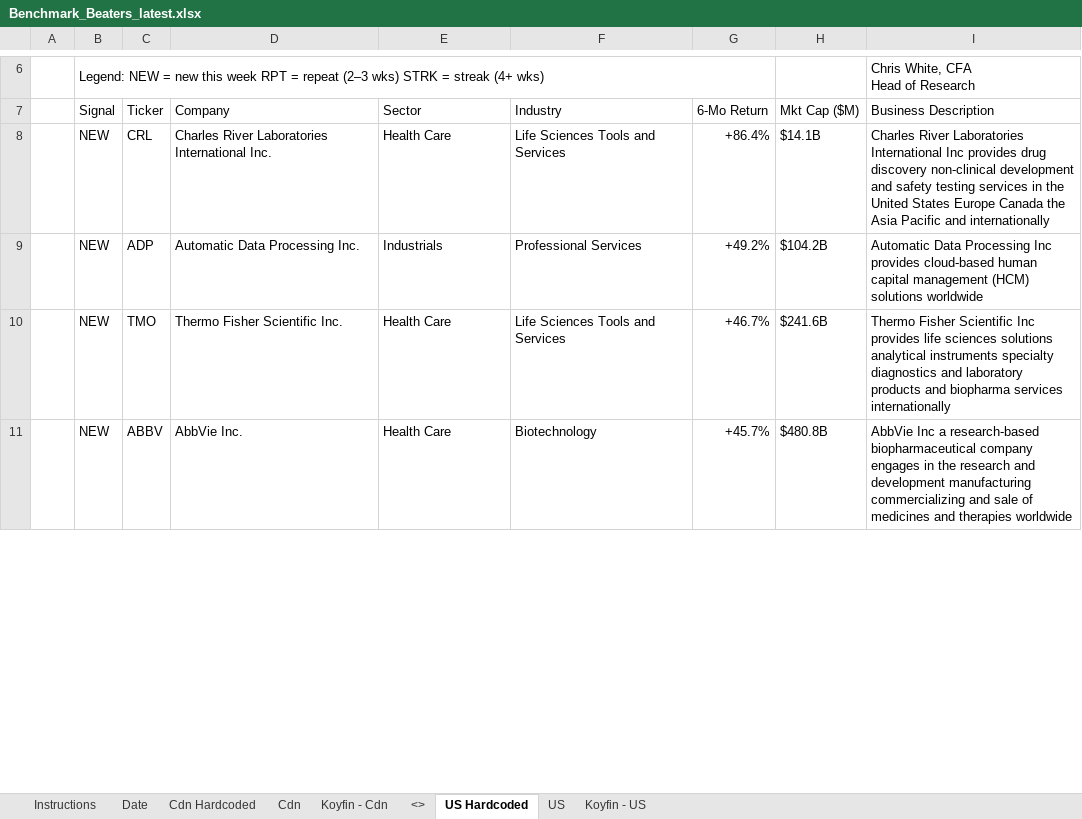
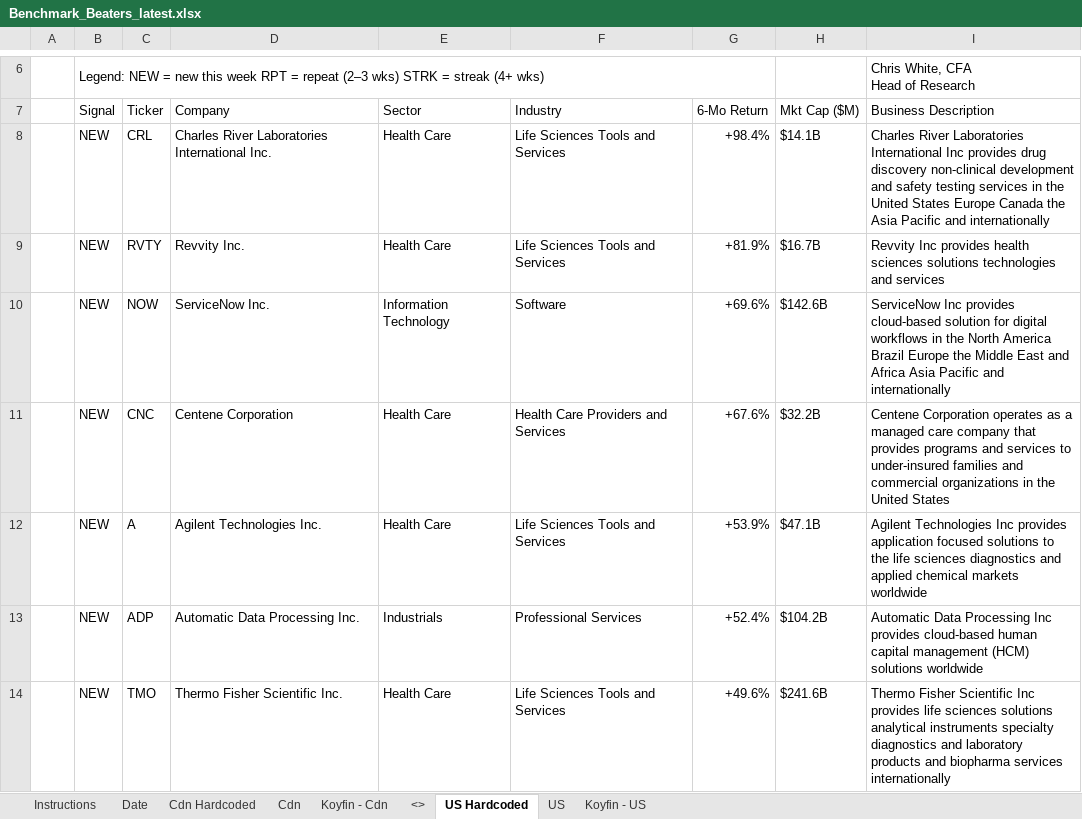
Before and after one commit to 5iResearch/data-scripts, an Excel workbook: outputs/benchmark-beaters/Benchmark_Beaters_latest.xlsx, sheet US Hardcoded, drawn as a sheet; only a part is shown, gaps mark what is left out; values as stored, in another font and other column widths than the file's, no cell formats; charts and pictures and conditional formats not drawn; removed rows and columns are numbered as before the commit, all else as after; the diff covers the shown part only; the diff names each change by its address in the sheet, - before the commit and + after, or states it on an @@ line.

```diff
--- a/outputs/benchmark-beaters/Benchmark_Beaters_latest.xlsx (sheet US Hardcoded)
+++ b/outputs/benchmark-beaters/Benchmark_Beaters_latest.xlsx (sheet US Hardcoded)
-G8 (6-Mo Return): +86.4%
+G8 (6-Mo Return): +98.4%
+row 9:  | NEW | RVTY | Revvity Inc. | Health Care | Life Sciences Tools and Services | +81.9% | $16.7B | Revvity Inc provides health sciences solutions technologies and services
+row 10:  | NEW | NOW | ServiceNow Inc. | Information Technology | Software | +69.6% | $142.6B | ServiceNow Inc provides cloud-based solution for digital workflows in the North America Brazil Europe the Middle East and Africa Asia Pacific and internationally
+row 11:  | NEW | CNC | Centene Corporation | Health Care | Health Care Providers and Services | +67.6% | $32.2B | Centene Corporation operates as a managed care company that provides programs and services to under-insured families and commercial organizations in the United States
+row 12:  | NEW | A | Agilent Technologies Inc. | Health Care | Life Sciences Tools and Services | +53.9% | $47.1B | Agilent Technologies Inc provides application focused solutions to the life sciences diagnostics and applied chemical markets worldwide
-G13 (6-Mo Return): +49.2%
+G13 (6-Mo Return): +52.4%
-G14 (6-Mo Return): +46.7%
+G14 (6-Mo Return): +49.6%
-row 11:  | NEW | ABBV | AbbVie Inc. | Health Care | Biotechnology | +45.7% | $480.8B | AbbVie Inc a research-based biopharmaceutical company engages in the research and development manufacturing commercializing and sale of medicines and therapies worldwide
```
Also changed, not shown: 17 added rows, 15 removed rows and 27 edited cells elsewhere in this sheet, sheet Cdn Hardcoded, sheet Date, cell formats, 13 other files.
